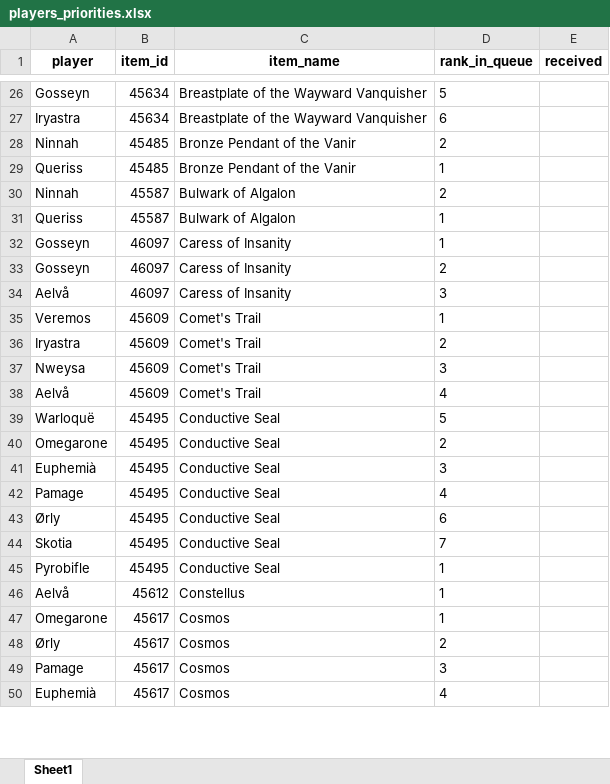
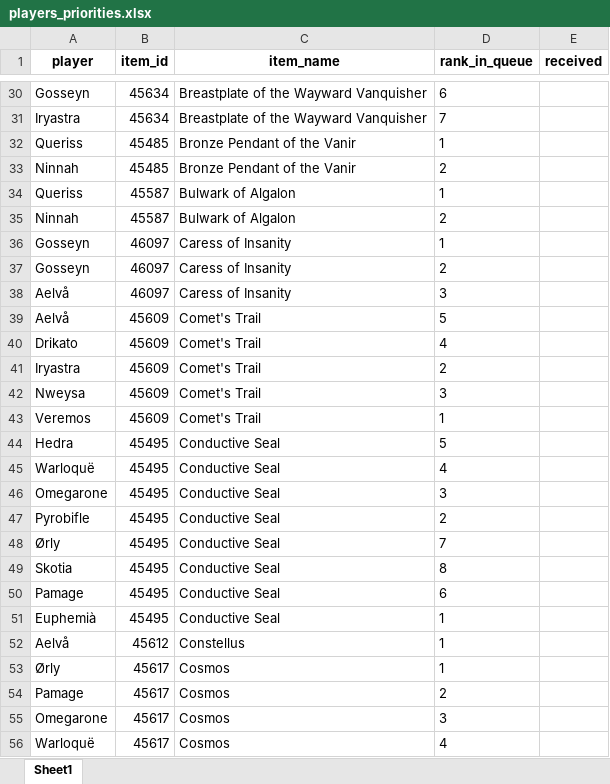
Before and after one commit to Sharptsa/Divide-BiS, an Excel workbook: data/players_priorities.xlsx, sheet Sheet1, drawn as a sheet; only a part is shown, gaps mark what is left out; values as stored, in another font and other column widths than the file's, no borders; removed rows and columns are numbered as before the commit, all else as after; the diff covers the shown part only; the diff names each change by its address in the sheet, - before the commit and + after, or states it on an @@ line.

Commit message:
add drikato hedra

```diff
--- a/data/players_priorities.xlsx (sheet Sheet1)
+++ b/data/players_priorities.xlsx (sheet Sheet1)
-D30 (rank_in_queue): 5
+D30 (rank_in_queue): 6
-D31 (rank_in_queue): 6
+D31 (rank_in_queue): 7
@@ row 29 moved to row 32: Queriss @@
@@ row 31 moved to row 34: Queriss @@
+row 39: Aelvå | 45609 | Comet's Trail | 5
-A40 (player): Veremos
+A40 (player): Drikato
-D40 (rank_in_queue): 1
+D40 (rank_in_queue): 4
-A43 (player): Aelvå
+A43 (player): Veremos
-D43 (rank_in_queue): 4
+D43 (rank_in_queue): 1
+row 44: Hedra | 45495 | Conductive Seal | 5
-D45 (rank_in_queue): 5
+D45 (rank_in_queue): 4
-D46 (rank_in_queue): 2
+D46 (rank_in_queue): 3
-row 41: Euphemià | 45495 | Conductive Seal | 3
-A47 (player): Pamage
+A47 (player): Pyrobifle
-D47 (rank_in_queue): 4
+D47 (rank_in_queue): 2
-D48 (rank_in_queue): 6
+D48 (rank_in_queue): 7
-D49 (rank_in_queue): 7
+D49 (rank_in_queue): 8
+row 50: Pamage | 45495 | Conductive Seal | 6
-A51 (player): Pyrobifle
+A51 (player): Euphemià
-row 47: Omegarone | 45617 | Cosmos | 1
-D53 (rank_in_queue): 2
+D53 (rank_in_queue): 1
-D54 (rank_in_queue): 3
+D54 (rank_in_queue): 2
+row 55: Omegarone | 45617 | Cosmos | 3
-A56 (player): Euphemià
+A56 (player): Warloquë
```
Also changed, not shown: 65 added rows, 33 removed rows, 12 moved rows and 112 edited cells elsewhere in this sheet, 5 other files.
